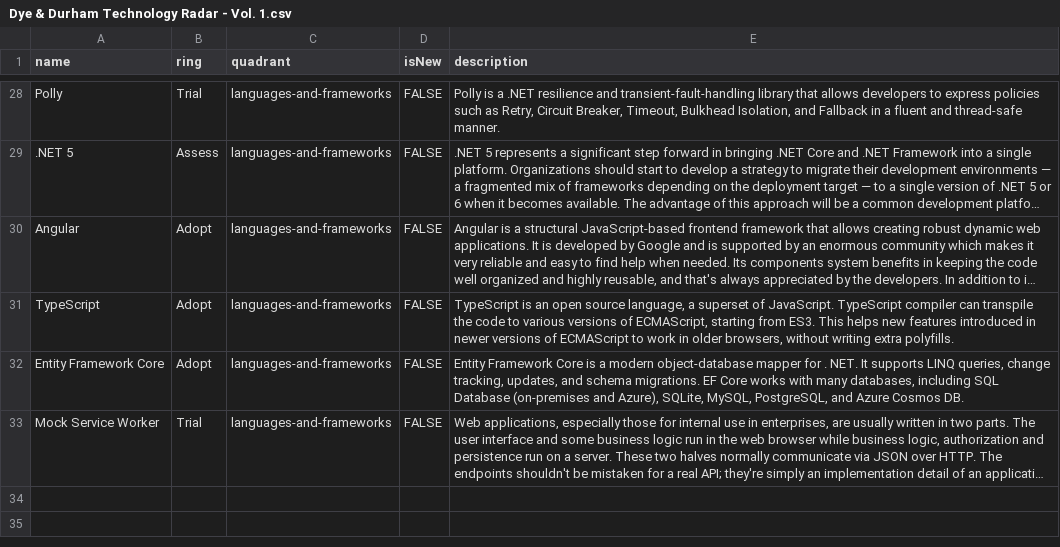
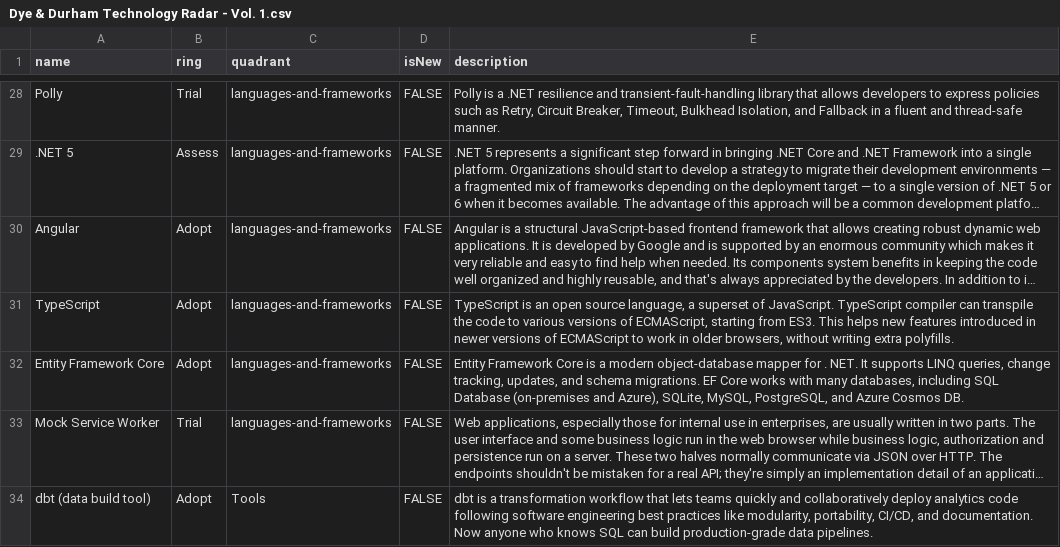
Before and after one commit to spireitepaul/TechRadar, a CSV file: Dye & Durham Technology Radar - Vol. 1.csv, drawn as a sheet; only a part is shown, gaps mark what is left out; long unchanged cells end in …; the diff names each change by its address in the sheet, - before the commit and + after, or states it on an @@ line.

Commit message:
Added dbt

```diff
--- a/Dye & Durham Technology Radar - Vol. 1.csv
+++ b/Dye & Durham Technology Radar - Vol. 1.csv
+row 34: dbt (data build tool) | Adopt | Tools | FALSE | dbt is a transformation workflow that lets teams quickly and collaboratively deploy analytics code following software engineering best practices like modularity, portability, CI/CD, and documentation. Now anyone who knows SQL can build production-grade data pipelines.
```
